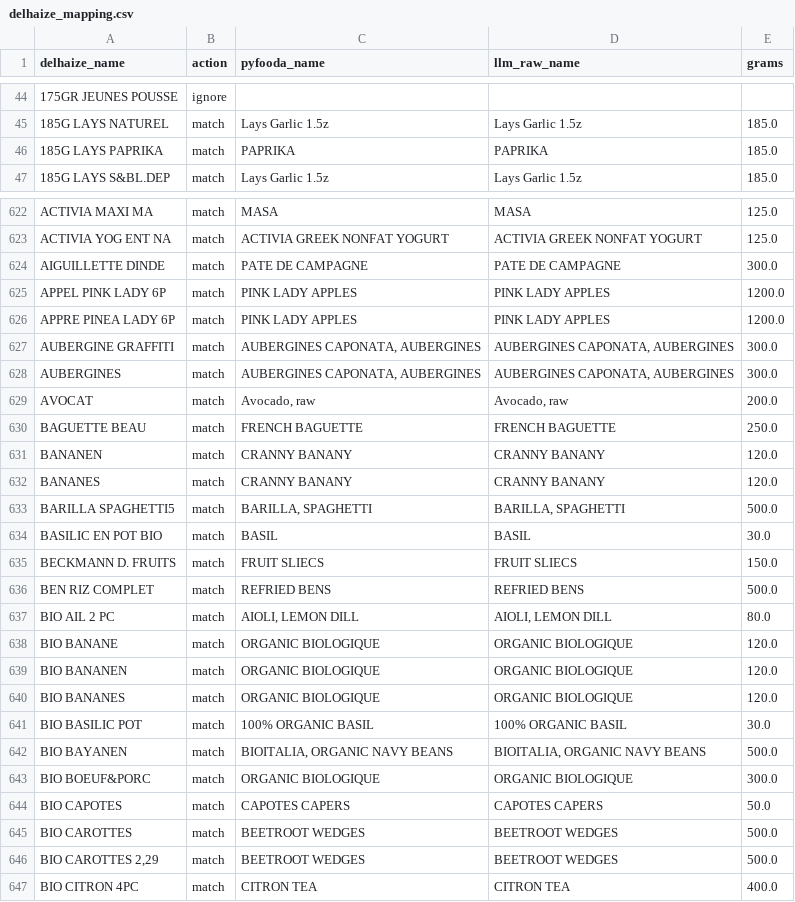
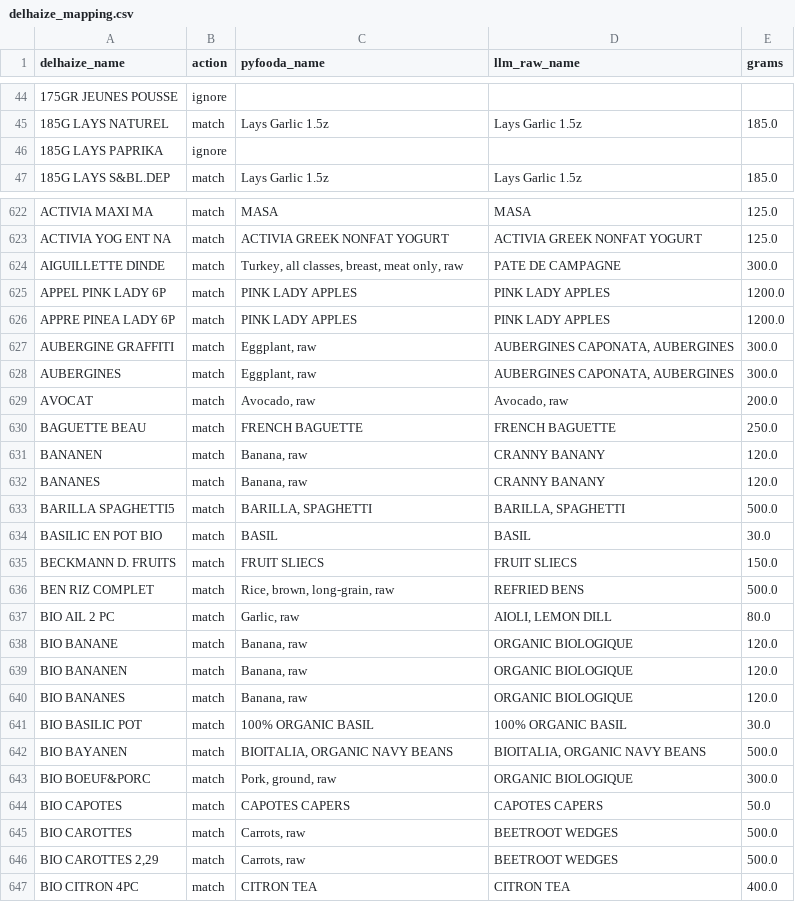
Before and after one commit to jeromevde/Nutrition, a CSV file: nutrient_analysis/output/delhaize_mapping.csv, drawn as a sheet; only a part is shown, gaps mark what is left out; the diff covers the shown part only.

```diff
--- a/nutrient_analysis/output/delhaize_mapping.csv
+++ b/nutrient_analysis/output/delhaize_mapping.csv
@@ -45,3 +45,3 @@ delhaize_name,action,pyfooda_name,llm_raw_name,grams
 185G LAYS NATUREL,match,Lays Garlic 1.5z,Lays Garlic 1.5z,185.0
-185G LAYS PAPRIKA,match,PAPRIKA,PAPRIKA,185.0
+185G LAYS PAPRIKA,ignore,,,
 185G LAYS S&BL.DEP,match,Lays Garlic 1.5z,Lays Garlic 1.5z,185.0
@@ -623,11 +623,11 @@ ACTIVIA MAXI MA,match,MASA,MASA,125.0
 ACTIVIA YOG ENT NA,match,ACTIVIA GREEK NONFAT YOGURT,ACTIVIA GREEK NONFAT YOGURT,125.0
-AIGUILLETTE DINDE,match,PATE DE CAMPAGNE,PATE DE CAMPAGNE,300.0
+AIGUILLETTE DINDE,match,"Turkey, all classes, breast, meat only, raw",PATE DE CAMPAGNE,300.0
 APPEL PINK LADY 6P,match,PINK LADY APPLES,PINK LADY APPLES,1200.0
 APPRE PINEA LADY 6P,match,PINK LADY APPLES,PINK LADY APPLES,1200.0
-AUBERGINE GRAFFITI,match,"AUBERGINES CAPONATA, AUBERGINES","AUBERGINES CAPONATA, AUBERGINES",300.0
-AUBERGINES,match,"AUBERGINES CAPONATA, AUBERGINES","AUBERGINES CAPONATA, AUBERGINES",300.0
+AUBERGINE GRAFFITI,match,"Eggplant, raw","AUBERGINES CAPONATA, AUBERGINES",300.0
+AUBERGINES,match,"Eggplant, raw","AUBERGINES CAPONATA, AUBERGINES",300.0
 AVOCAT,match,"Avocado, raw","Avocado, raw",200.0
 BAGUETTE BEAU,match,FRENCH BAGUETTE,FRENCH BAGUETTE,250.0
-BANANEN,match,CRANNY BANANY,CRANNY BANANY,120.0
-BANANES,match,CRANNY BANANY,CRANNY BANANY,120.0
+BANANEN,match,"Banana, raw",CRANNY BANANY,120.0
+BANANES,match,"Banana, raw",CRANNY BANANY,120.0
 BARILLA SPAGHETTI5,match,"BARILLA, SPAGHETTI","BARILLA, SPAGHETTI",500.0
@@ -635,13 +635,13 @@ BASILIC EN POT BIO,match,BASIL,BASIL,30.0
 BECKMANN D. FRUITS,match,FRUIT SLIECS,FRUIT SLIECS,150.0
-BEN RIZ COMPLET,match,REFRIED BENS,REFRIED BENS,500.0
-BIO AIL 2 PC,match,"AIOLI, LEMON DILL","AIOLI, LEMON DILL",80.0
-BIO BANANE,match,ORGANIC BIOLOGIQUE,ORGANIC BIOLOGIQUE,120.0
-BIO BANANEN,match,ORGANIC BIOLOGIQUE,ORGANIC BIOLOGIQUE,120.0
-BIO BANANES,match,ORGANIC BIOLOGIQUE,ORGANIC BIOLOGIQUE,120.0
+BEN RIZ COMPLET,match,"Rice, brown, long-grain, raw",REFRIED BENS,500.0
+BIO AIL 2 PC,match,"Garlic, raw","AIOLI, LEMON DILL",80.0
+BIO BANANE,match,"Banana, raw",ORGANIC BIOLOGIQUE,120.0
+BIO BANANEN,match,"Banana, raw",ORGANIC BIOLOGIQUE,120.0
+BIO BANANES,match,"Banana, raw",ORGANIC BIOLOGIQUE,120.0
 BIO BASILIC POT,match,100% ORGANIC BASIL,100% ORGANIC BASIL,30.0
 BIO BAYANEN,match,"BIOITALIA, ORGANIC NAVY BEANS","BIOITALIA, ORGANIC NAVY BEANS",500.0
-BIO BOEUF&PORC,match,ORGANIC BIOLOGIQUE,ORGANIC BIOLOGIQUE,300.0
+BIO BOEUF&PORC,match,"Pork, ground, raw",ORGANIC BIOLOGIQUE,300.0
 BIO CAPOTES,match,CAPOTES CAPERS,CAPOTES CAPERS,50.0
-BIO CAROTTES,match,BEETROOT WEDGES,BEETROOT WEDGES,500.0
-"BIO CAROTTES 2,29",match,BEETROOT WEDGES,BEETROOT WEDGES,500.0
+BIO CAROTTES,match,"Carrots, raw",BEETROOT WEDGES,500.0
+"BIO CAROTTES 2,29",match,"Carrots, raw",BEETROOT WEDGES,500.0
 BIO CITRON 4PC,match,CITRON TEA,CITRON TEA,400.0
```
Also changed, not shown: 59 edited cells elsewhere in this file, nutrient_analysis/output/nutrition_pertrip.csv, nutrient_analysis/output/nutrition_yearly.csv, 4 other files.
